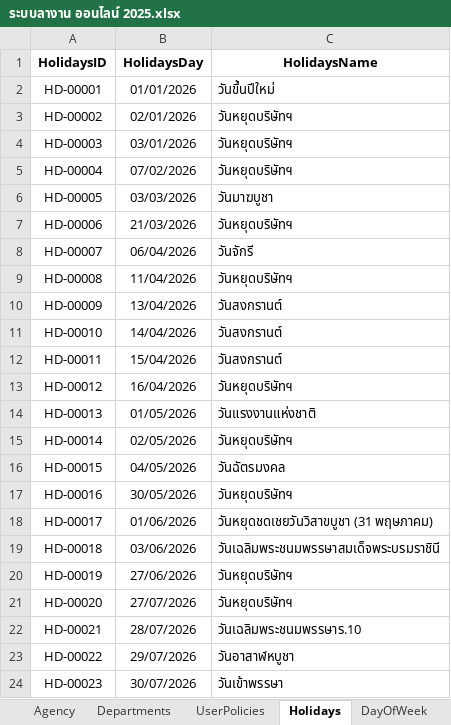
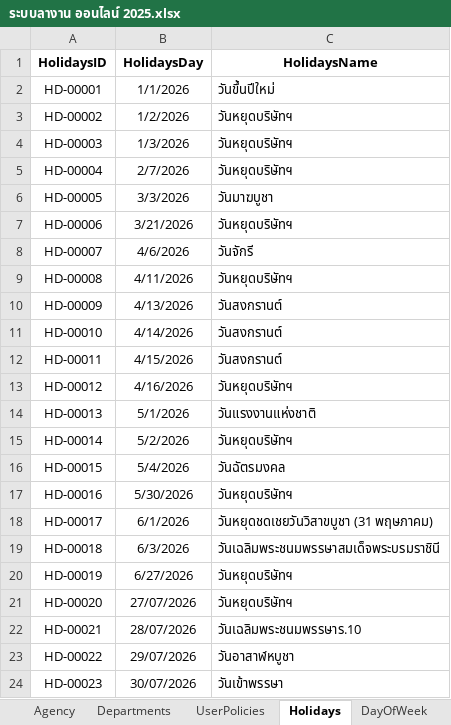
Before and after one commit to smetaltech26/leave-management-system, an Excel workbook: ระบบลางาน ออนไลน์ 2025.xlsx, sheet Holidays, drawn as a sheet; only a part is shown; values as stored, in another font and other column widths than the file's, no borders; charts and pictures not drawn; the diff names each change by its address in the sheet, - before the commit and + after, or states it on an @@ line.

```diff
--- a/ระบบลางาน ออนไลน์ 2025.xlsx (sheet Holidays)
+++ b/ระบบลางาน ออนไลน์ 2025.xlsx (sheet Holidays)
-B2 (HolidaysDay): 01/01/2026
+B2 (HolidaysDay): 1/1/2026
-B3 (HolidaysDay): 02/01/2026
+B3 (HolidaysDay): 1/2/2026
-B4 (HolidaysDay): 03/01/2026
+B4 (HolidaysDay): 1/3/2026
-B5 (HolidaysDay): 07/02/2026
+B5 (HolidaysDay): 2/7/2026
-B6 (HolidaysDay): 03/03/2026
+B6 (HolidaysDay): 3/3/2026
-B7 (HolidaysDay): 21/03/2026
+B7 (HolidaysDay): 3/21/2026
-B8 (HolidaysDay): 06/04/2026
+B8 (HolidaysDay): 4/6/2026
-B9 (HolidaysDay): 11/04/2026
+B9 (HolidaysDay): 4/11/2026
-B10 (HolidaysDay): 13/04/2026
+B10 (HolidaysDay): 4/13/2026
-B11 (HolidaysDay): 14/04/2026
+B11 (HolidaysDay): 4/14/2026
-B12 (HolidaysDay): 15/04/2026
+B12 (HolidaysDay): 4/15/2026
-B13 (HolidaysDay): 16/04/2026
+B13 (HolidaysDay): 4/16/2026
-B14 (HolidaysDay): 01/05/2026
+B14 (HolidaysDay): 5/1/2026
-B15 (HolidaysDay): 02/05/2026
+B15 (HolidaysDay): 5/2/2026
-B16 (HolidaysDay): 04/05/2026
+B16 (HolidaysDay): 5/4/2026
-B17 (HolidaysDay): 30/05/2026
+B17 (HolidaysDay): 5/30/2026
-B18 (HolidaysDay): 01/06/2026
+B18 (HolidaysDay): 6/1/2026
-B19 (HolidaysDay): 03/06/2026
+B19 (HolidaysDay): 6/3/2026
-B20 (HolidaysDay): 27/06/2026
+B20 (HolidaysDay): 6/27/2026
```
Also changed, not shown: sheet Users, charts or pictures, Data.xlsx, 55 other files.
